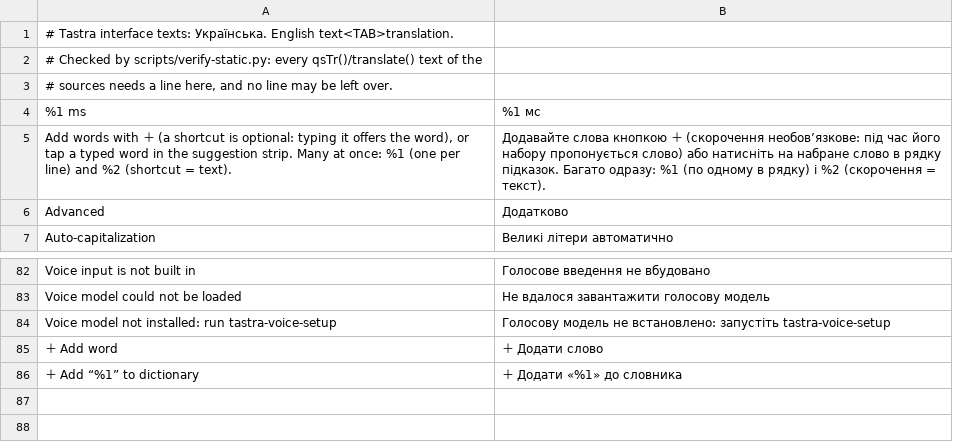
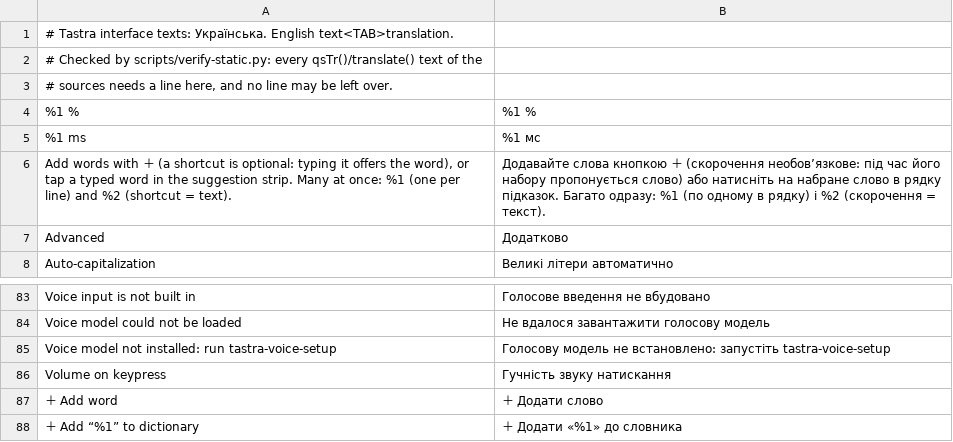
Before and after one commit to M0npet/Tastra-Keyboard, a TSV file: data/i18n/uk.tsv, drawn as a sheet; only a part is shown, gaps mark what is left out.

```diff
--- a/data/i18n/uk.tsv
+++ b/data/i18n/uk.tsv
@@ -3,2 +3,3 @@
 # sources needs a line here, and no line may be left over.
+%1 %	%1 %
 %1 ms	%1 мс
@@ -84,2 +85,3 @@ Voice model could not be loaded	Не вдалося завантажити го
 Voice model not installed: run tastra-voice-setup	Голосову модель не встановлено: запустіть tastra-voice-setup
+Volume on keypress	Гучність звуку натискання
 ＋ Add word	＋ Додати слово
```
Also changed, not shown: data/i18n/de.tsv, data/i18n/ru.tsv, 10 other files.
